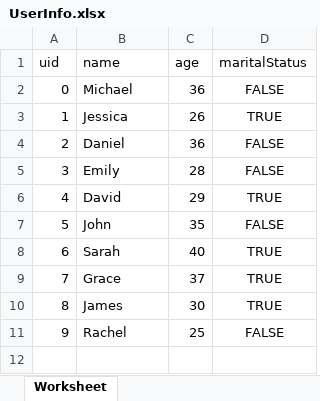
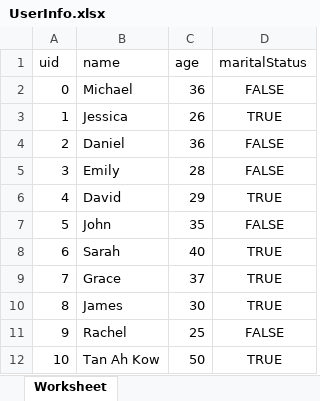
Before and after one commit to IAmGreyBunny/FCS5-Grp5, an Excel workbook: data/user/UserInfo.xlsx, sheet Worksheet, drawn as a sheet; values as stored, in another font and other column widths than the file's, no borders; the diff names each change by its address in the sheet, - before the commit and + after, or states it on an @@ line.

```diff
--- a/data/user/UserInfo.xlsx (sheet Worksheet)
+++ b/data/user/UserInfo.xlsx (sheet Worksheet)
+row 12: 10 | Tan Ah Kow | 50 | TRUE
```
Also changed, not shown: data/user/UserLogin.xlsx, data/user/UserRole.xlsx, 2 other files.
